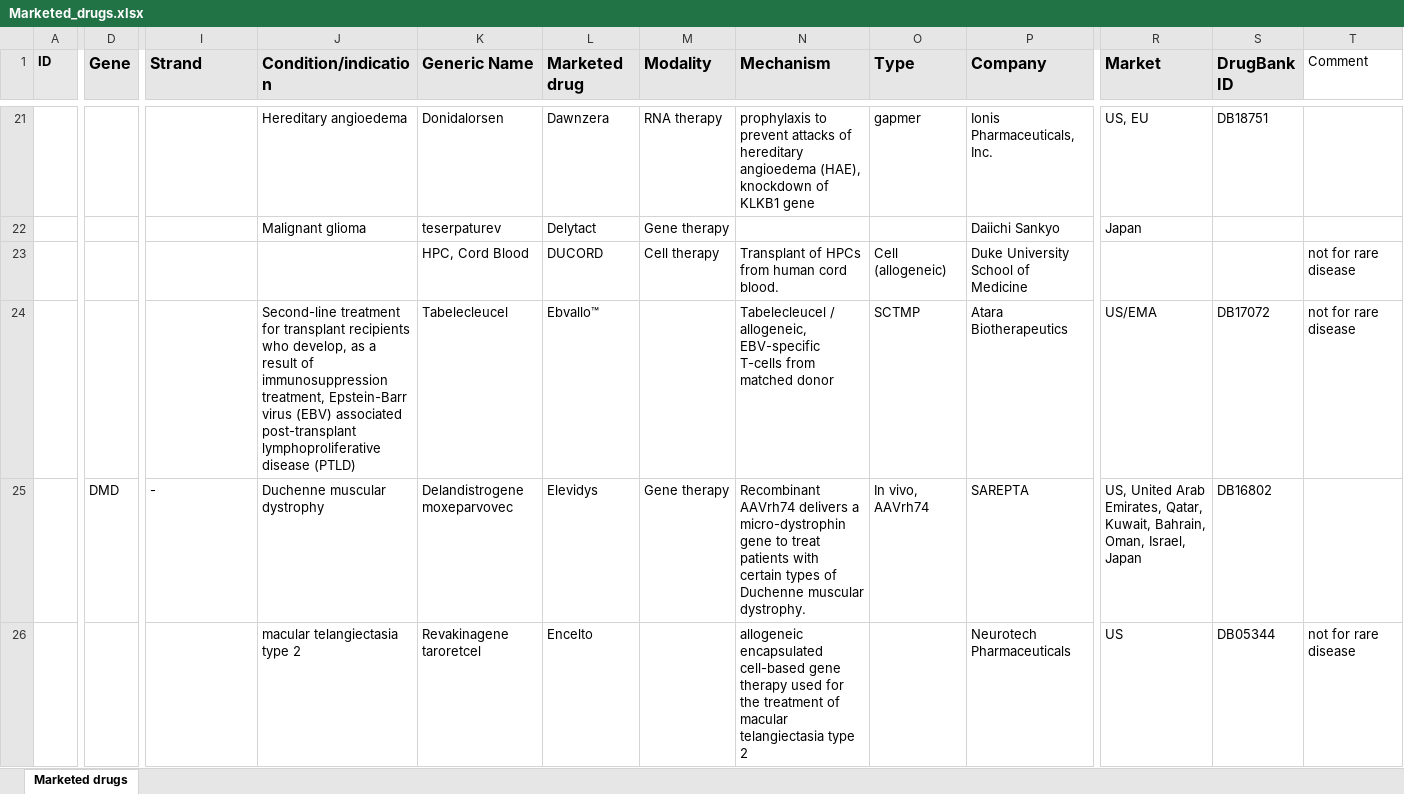
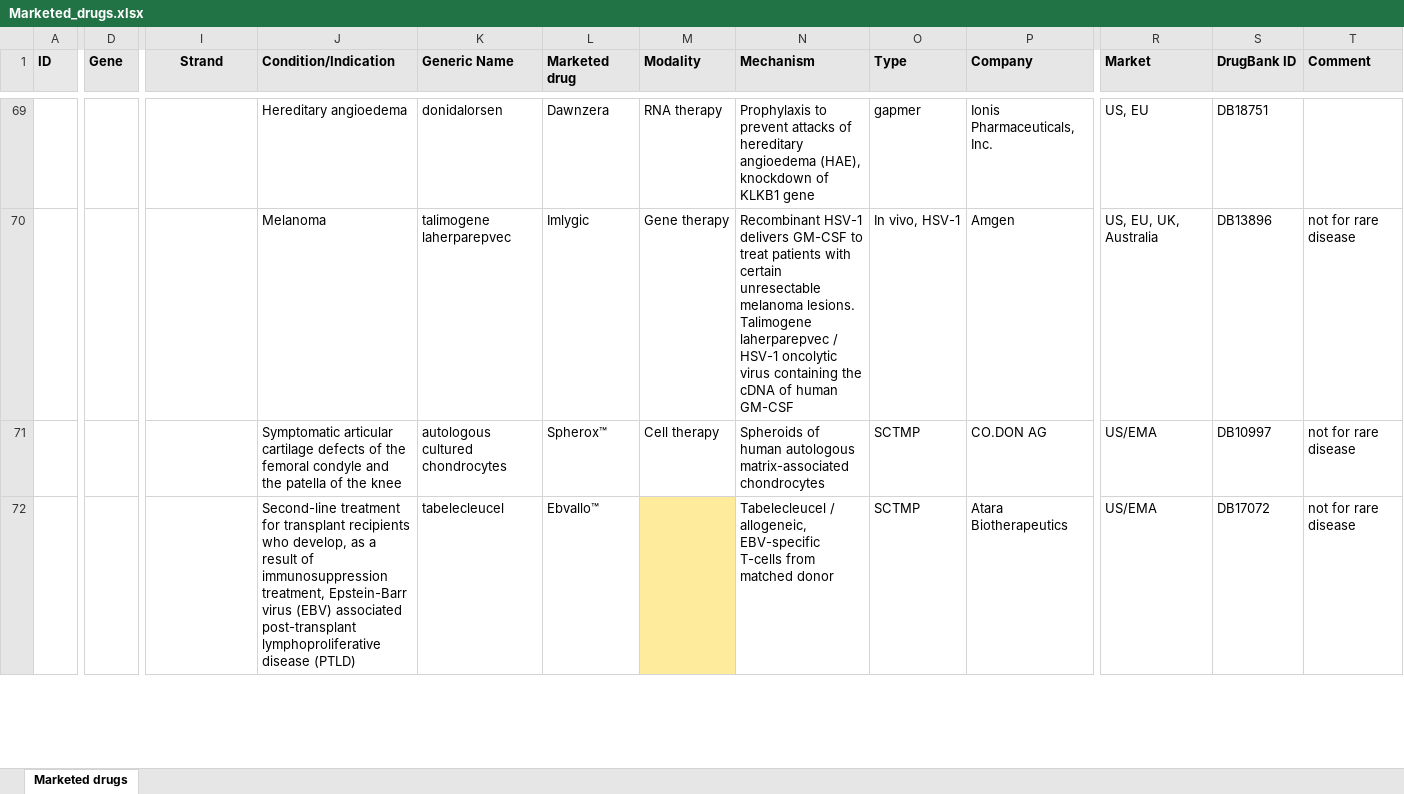
Before and after one commit to N1Collaborative/Gene_Registry, an Excel workbook: Marketed_drugs.xlsx, sheet Marketed drugs, drawn as a sheet; only a part is shown, gaps mark what is left out; values as stored, in another font and other column widths than the file's, no borders; removed rows and columns are numbered as before the commit, all else as after; rows hold the shown columns only; ↵ is a line break in a cell; the diff covers the shown part only; the diff names each change by its address in the sheet, - before the commit and + after, or states it on an @@ line.

Commit message:
Add files via upload

```diff
--- a/Marketed_drugs.xlsx (sheet Marketed drugs)
+++ b/Marketed_drugs.xlsx (sheet Marketed drugs)
@@ D1:S1 text size: smaller @@
-I1 alignment: left
+I1 alignment: center
-J1: Condition/indication
+J1: Condition/Indication
@@ T1 fill: none → #E7E6E6, bold: off → on @@
-K69 (Generic Name): Donidalorsen
+K69 (Generic Name): donidalorsen
-N69 (Mechanism): prophylaxis to prevent…
+N69 (Mechanism): Prophylaxis to prevent…
-row 22:  |  |  | Malignant glioma | teserpaturev | Delytact | Gene therapy |  |  | Daiichi Sankyo | Japan
-row 23:  |  |  |  | HPC, Cord Blood | DUCORD | Cell therapy | Transplant of HPCs from human cord blood. | Cell (allogeneic) | Duke University School of Medicine |  |  | not for rare disease
+row 70:  |  |  | Melanoma | talimogene laherparepvec | Imlygic | Gene therapy | Recombinant HSV-1 delivers GM-CSF to treat patients with certain unresectable melanoma lesions. Talimogene laherparepvec / HSV-1 oncolytic virus containing the cDNA of human GM-CSF | In vivo, HSV-1 | Amgen | US, EU, UK, Australia | DB13896 | not for rare disease
+row 71:  |  |  | Symptomatic articular cartilage defects of the femoral condyle and the patella of the knee | autologous cultured chondrocytes | Spherox™ | Cell therapy | Spheroids of human autologous matrix-associated chondrocytes | SCTMP | CO.DON AG | US/EMA | DB10997 | not for rare disease
-K72 (Generic Name): Tabelecleucel
+K72 (Generic Name): tabelecleucel
-M72 fill: none
+M72 fill: #FFEB9C
-row 25:  | DMD | - | Duchenne muscular dystrophy | Delandistrogene moxeparvovec | Elevidys | Gene therapy | Recombinant AAVrh74 delivers a micro-dystrophin gene to treat patients with certain types of Duchenne muscular dystrophy. | In vivo, AAVrh74 | SAREPTA | US, United Arab Emirates, Qatar, Kuwait, Bahrain, ↵ Oman, Israel, Japan | DB16802
-row 26:  |  |  | macular telangiectasia type 2 | Revakinagene taroretcel | Encelto |  | allogeneic encapsulated cell-based gene therapy used for the treatment of macular telangiectasia type 2 |  | Neurotech Pharmaceuticals | US | DB05344 | not for rare disease
```
Also changed, not shown: 86 added rows, 78 removed rows, 4 moved rows, 25 edited cells and cell formats elsewhere in this sheet.
